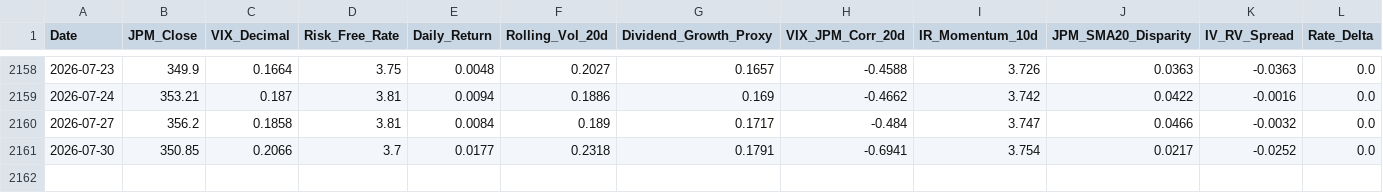
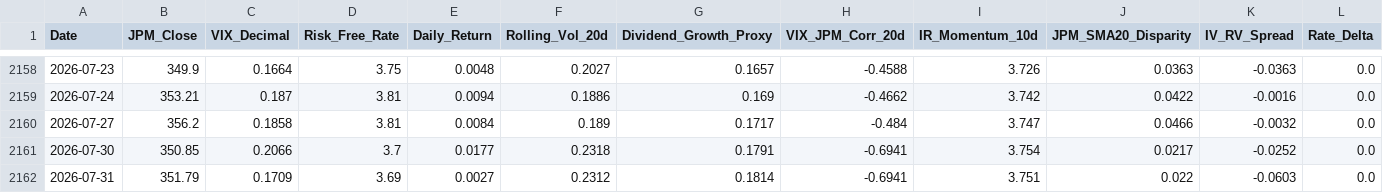
Before and after one commit to JZ-5/Advanced-Chooser-Option-Pricing-Model-with-Real-World-Data-Machine-Learning, a CSV file: data/processed/features_ann_final.csv, drawn as a sheet; only a part is shown, gaps mark what is left out.

```diff
--- a/data/processed/features_ann_final.csv
+++ b/data/processed/features_ann_final.csv
@@ -2161 +2161,2 @@ Date,JPM_Close,VIX_Decimal,Risk_Free_Rate,Daily_Return,Rolling_Vol_20d,Dividend_
 2026-07-30,350.85,0.2066,3.7,0.0177,0.2318,0.1791,-0.6941,3.754,0.0217,-0.0252,0.0
+2026-07-31,351.79,0.1709,3.69,0.0027,0.2312,0.1814,-0.6941,3.751,0.022,-0.0603,0.0
```
